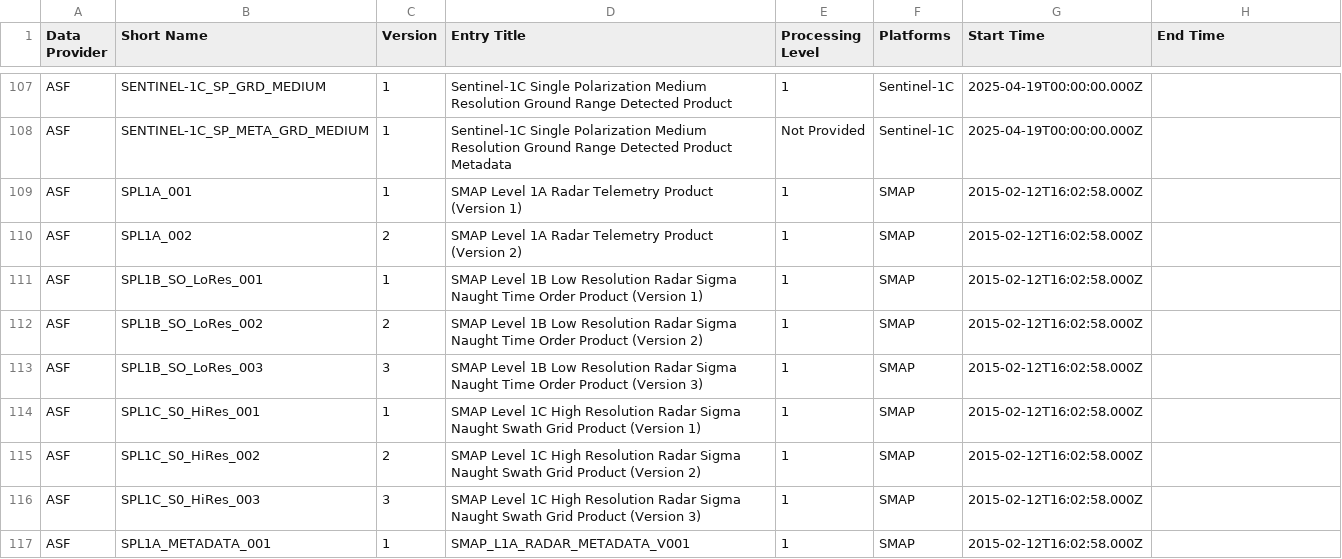
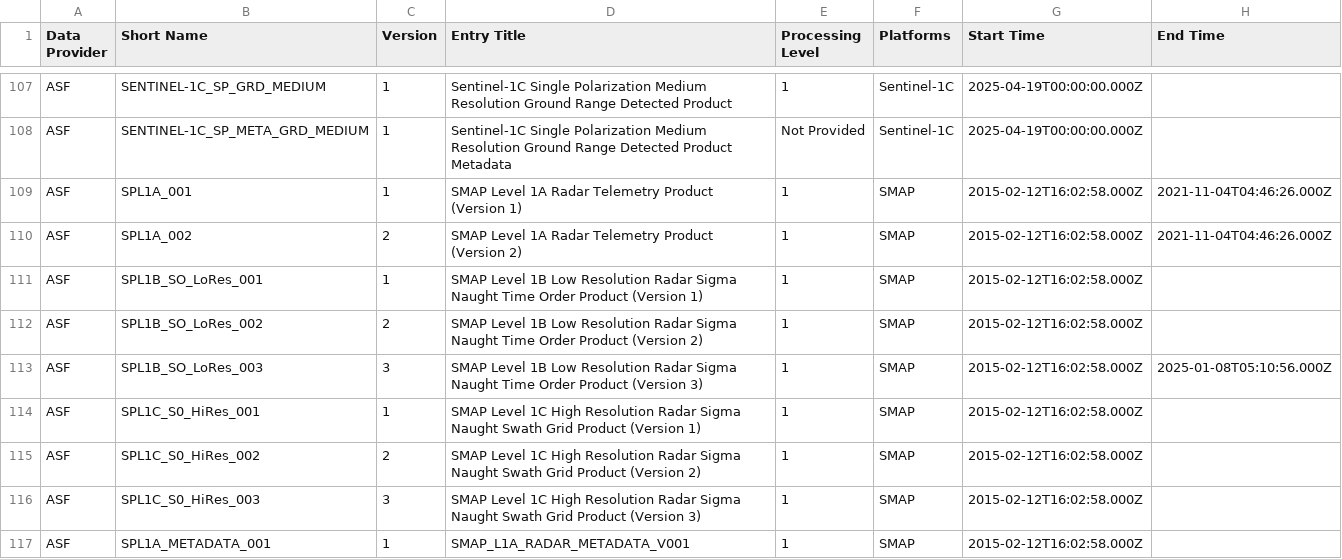
Before and after one commit to data-engineering-workshop/github-automation, a CSV file: data.csv, drawn as a sheet; only a part is shown, gaps mark what is left out.

```diff
--- a/data.csv
+++ b/data.csv
@@ -108,7 +108,7 @@ ASF,SENTINEL-1C_SP_GRD_MEDIUM,1,Sentinel-1C Single Polarization Medium Resolutio
 ASF,SENTINEL-1C_SP_META_GRD_MEDIUM,1,Sentinel-1C Single Polarization Medium Resolution Ground Range Detected Product Metadata,Not Provided,Sentinel-1C,2025-04-19T00:00:00.000Z,
-ASF,SPL1A_001,1,SMAP Level 1A Radar Telemetry Product (Version 1),1,SMAP,2015-02-12T16:02:58.000Z,
-ASF,SPL1A_002,2,SMAP Level 1A Radar Telemetry Product (Version 2),1,SMAP,2015-02-12T16:02:58.000Z,
+ASF,SPL1A_001,1,SMAP Level 1A Radar Telemetry Product (Version 1),1,SMAP,2015-02-12T16:02:58.000Z,2021-11-04T04:46:26.000Z
+ASF,SPL1A_002,2,SMAP Level 1A Radar Telemetry Product (Version 2),1,SMAP,2015-02-12T16:02:58.000Z,2021-11-04T04:46:26.000Z
 ASF,SPL1B_SO_LoRes_001,1,SMAP Level 1B Low Resolution Radar Sigma Naught Time Order Product (Version 1),1,SMAP,2015-02-12T16:02:58.000Z,
 ASF,SPL1B_SO_LoRes_002,2,SMAP Level 1B Low Resolution Radar Sigma Naught Time Order Product (Version 2),1,SMAP,2015-02-12T16:02:58.000Z,
-ASF,SPL1B_SO_LoRes_003,3,SMAP Level 1B Low Resolution Radar Sigma Naught Time Order Product (Version 3),1,SMAP,2015-02-12T16:02:58.000Z,
+ASF,SPL1B_SO_LoRes_003,3,SMAP Level 1B Low Resolution Radar Sigma Naught Time Order Product (Version 3),1,SMAP,2015-02-12T16:02:58.000Z,2025-01-08T05:10:56.000Z
 ASF,SPL1C_S0_HiRes_001,1,SMAP Level 1C High Resolution Radar Sigma Naught Swath Grid Product (Version 1),1,SMAP,2015-02-12T16:02:58.000Z,
```
